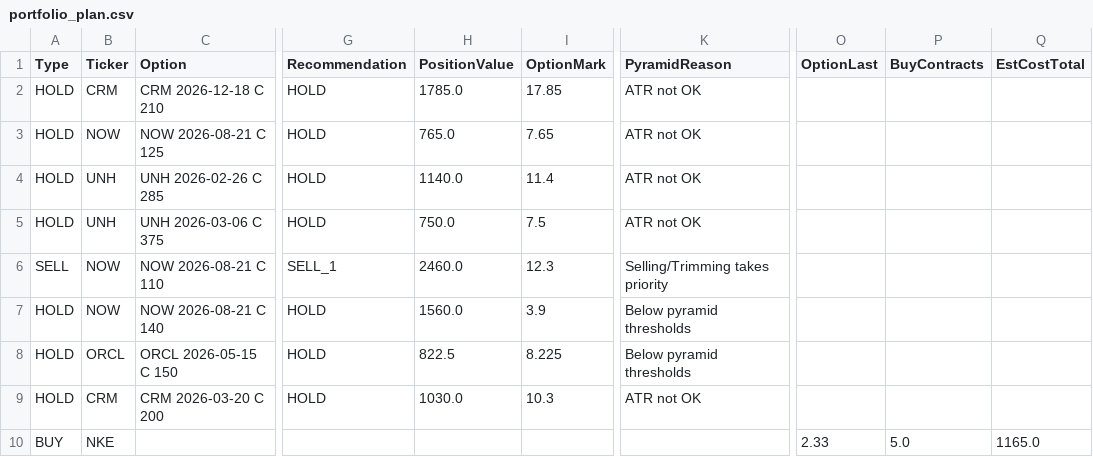
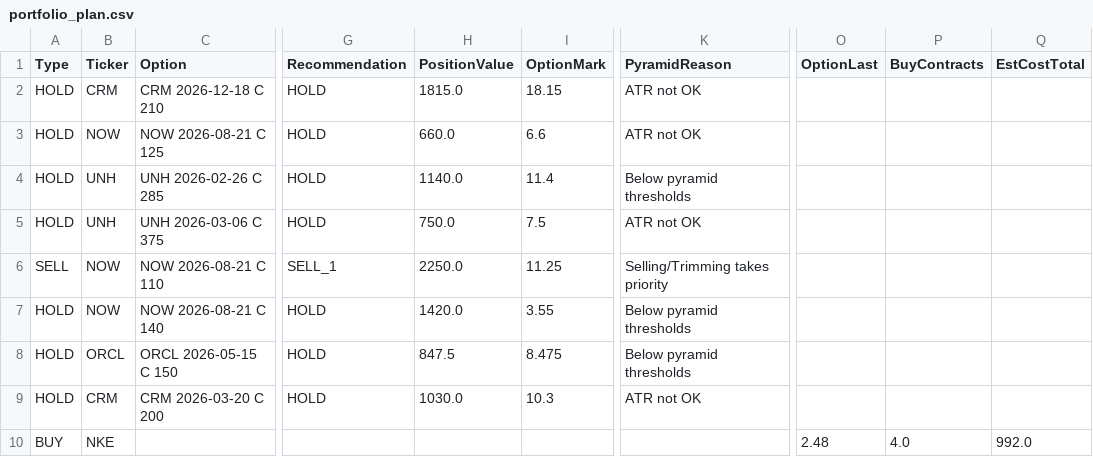
Before and after one commit to vibraniumtag-code/Stocks, a CSV file: docs/portfolio_plan.csv, drawn as a sheet; only a part is shown, gaps mark what is left out; the diff names each change by its address in the sheet, - before the commit and + after, or states it on an @@ line.

```diff
--- a/docs/portfolio_plan.csv
+++ b/docs/portfolio_plan.csv
-H2 (PositionValue): 1785.0
+H2 (PositionValue): 1815.0
-I2 (OptionMark): 17.85
+I2 (OptionMark): 18.15
-H3 (PositionValue): 765.0
+H3 (PositionValue): 660.0
-I3 (OptionMark): 7.65
+I3 (OptionMark): 6.6
-K4 (PyramidReason): ATR not OK
+K4 (PyramidReason): Below pyramid thresholds
-H6 (PositionValue): 2460.0
+H6 (PositionValue): 2250.0
-I6 (OptionMark): 12.3
+I6 (OptionMark): 11.25
-H7 (PositionValue): 1560.0
+H7 (PositionValue): 1420.0
-I7 (OptionMark): 3.9
+I7 (OptionMark): 3.55
-H8 (PositionValue): 822.5
+H8 (PositionValue): 847.5
-I8 (OptionMark): 8.225
+I8 (OptionMark): 8.475
-O10 (OptionLast): 2.33
+O10 (OptionLast): 2.48
-P10 (BuyContracts): 5.0
+P10 (BuyContracts): 4.0
-Q10 (EstCostTotal): 1165.0
+Q10 (EstCostTotal): 992.0
```
Also changed, not shown: portfolio_plan.csv.
